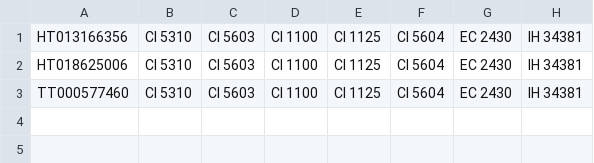
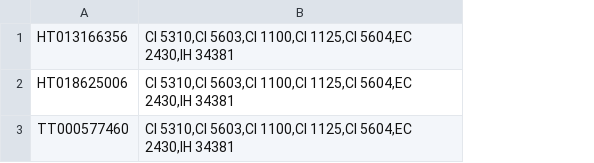
Before and after one commit to metafacture/metafacture-examples, a CSV file: Concordance-RVK-Verbundbibliothek/bulk.csv, drawn as a sheet; removed rows and columns are numbered as before the commit, all else as after; the diff names each change by its address in the sheet, - before the commit and + after, or states it on an @@ line.

```diff
--- a/Concordance-RVK-Verbundbibliothek/bulk.csv
+++ b/Concordance-RVK-Verbundbibliothek/bulk.csv
-column B, rows 1-3: all CI 5310
-column C, rows 1-3: all CI 5603
-column D, rows 1-3: all CI 1100
-column E, rows 1-3: all CI 1125
-column F, rows 1-3: all CI 5604
-column G, rows 1-3: all EC 2430
-column H, rows 1-3: all IH 34381
+column B, rows 1-3: all CI 5310,CI 5603,CI 1100,CI 1125,CI 5604,EC 2430,IH 34381
```
Also changed, not shown: 1 other file.
